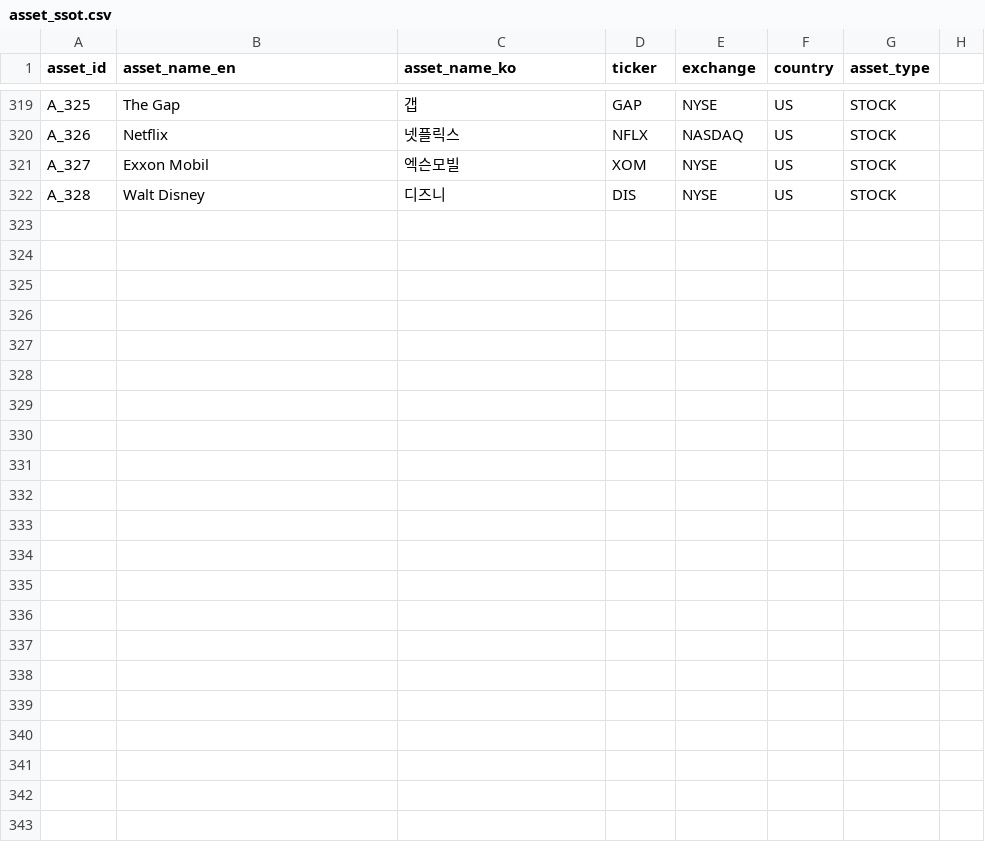
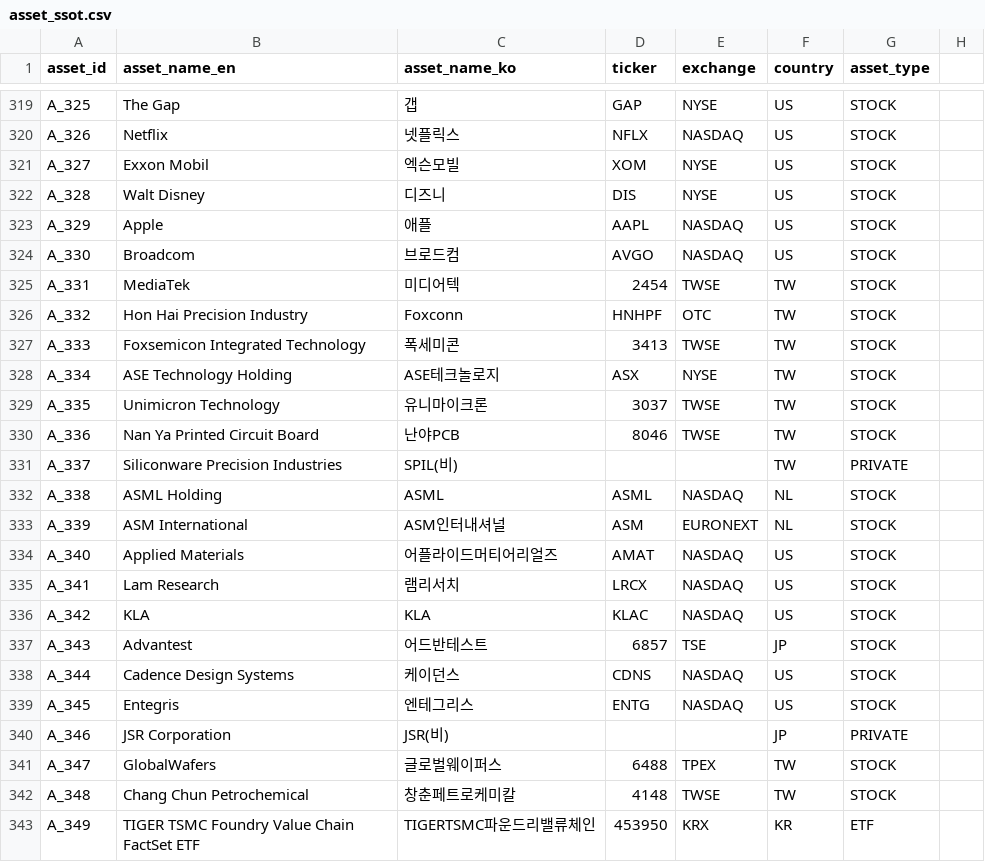
Before and after one commit to kang0302/import_MT, a CSV file: data/ssot/asset_ssot.csv, drawn as a sheet; only a part is shown, gaps mark what is left out; the diff names each change by its address in the sheet, - before the commit and + after, or states it on an @@ line.

Commit message:
Update asset_ssot.csv

```diff
--- a/data/ssot/asset_ssot.csv
+++ b/data/ssot/asset_ssot.csv
+row 323: A_329 | Apple | 애플 | AAPL | NASDAQ | US | STOCK
+row 324: A_330 | Broadcom | 브로드컴 | AVGO | NASDAQ | US | STOCK
+row 325: A_331 | MediaTek | 미디어텍 | 2454 | TWSE | TW | STOCK
+row 326: A_332 | Hon Hai Precision Industry | Foxconn | HNHPF | OTC | TW | STOCK
+row 327: A_333 | Foxsemicon Integrated Technology | 폭세미콘 | 3413 | TWSE | TW | STOCK
+row 328: A_334 | ASE Technology Holding | ASE테크놀로지 | ASX | NYSE | TW | STOCK
+row 329: A_335 | Unimicron Technology | 유니마이크론 | 3037 | TWSE | TW | STOCK
+row 330: A_336 | Nan Ya Printed Circuit Board | 난야PCB | 8046 | TWSE | TW | STOCK
+row 331: A_337 | Siliconware Precision Industries | SPIL(비) |  |  | TW | PRIVATE
+row 332: A_338 | ASML Holding | ASML | ASML | NASDAQ | NL | STOCK
+row 333: A_339 | ASM International | ASM인터내셔널 | ASM | EURONEXT | NL | STOCK
+row 334: A_340 | Applied Materials | 어플라이드머티어리얼즈 | AMAT | NASDAQ | US | STOCK
+row 335: A_341 | Lam Research | 램리서치 | LRCX | NASDAQ | US | STOCK
+row 336: A_342 | KLA | KLA | KLAC | NASDAQ | US | STOCK
+row 337: A_343 | Advantest | 어드반테스트 | 6857 | TSE | JP | STOCK
+row 338: A_344 | Cadence Design Systems | 케이던스 | CDNS | NASDAQ | US | STOCK
+row 339: A_345 | Entegris | 엔테그리스 | ENTG | NASDAQ | US | STOCK
+row 340: A_346 | JSR Corporation | JSR(비) |  |  | JP | PRIVATE
+row 341: A_347 | GlobalWafers | 글로벌웨이퍼스 | 6488 | TPEX | TW | STOCK
+row 342: A_348 | Chang Chun Petrochemical | 창춘페트로케미칼 | 4148 | TWSE | TW | STOCK
+row 343: A_349 | TIGER TSMC Foundry Value Chain FactSet ETF | TIGERTSMC파운드리밸류체인 | 453950 | KRX | KR | ETF
```
